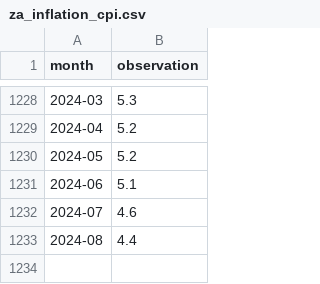
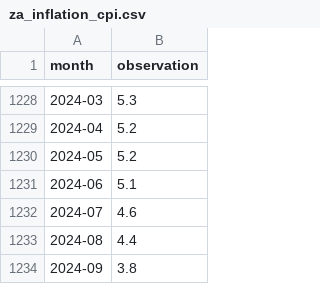
Before and after one commit to FullFact/nso-stats-fetcher, a CSV file: data/za_inflation_cpi.csv, drawn as a sheet; only a part is shown, gaps mark what is left out; the diff names each change by its address in the sheet, - before the commit and + after, or states it on an @@ line.

```diff
--- a/data/za_inflation_cpi.csv
+++ b/data/za_inflation_cpi.csv
+row 1234: 2024-09 | 3.8
```
Also changed, not shown: 1 other file.
